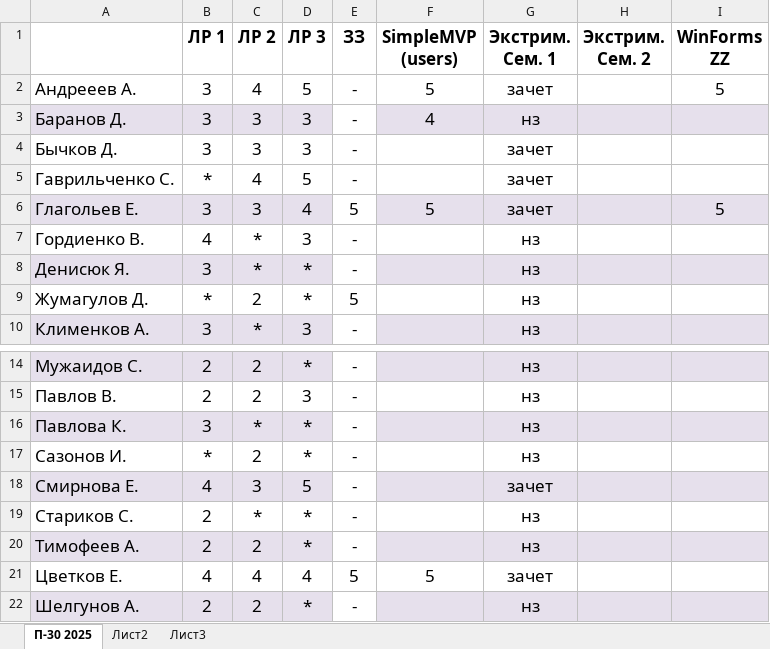
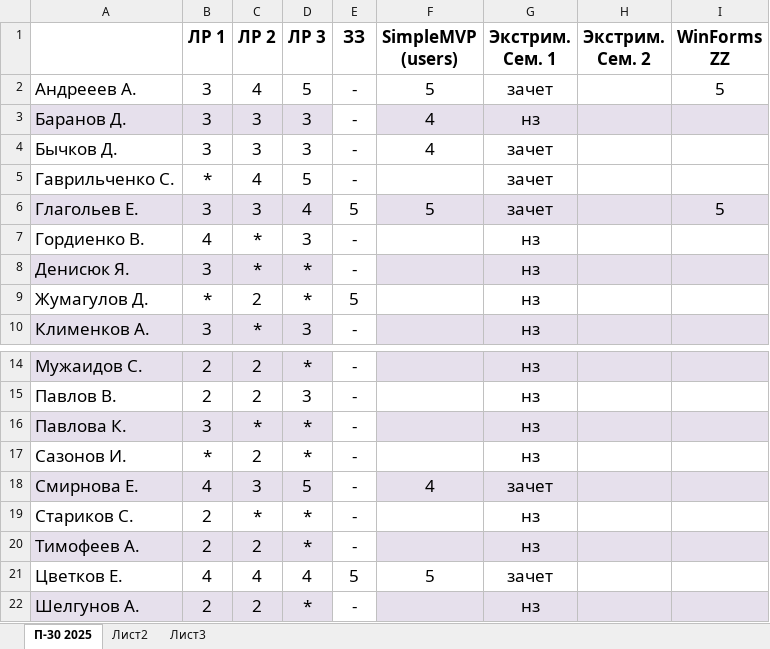
Before and after one commit to testAlexB/testRepo, an Excel workbook: Состояние МДК 01.01.xlsx, sheet П-30 2025, drawn as a sheet; only a part is shown, gaps mark what is left out; values as stored, in another font and other column widths than the file's, no borders; the diff names each change by its address in the sheet, - before the commit and + after, or states it on an @@ line.

Commit message:
поставил MVP

```diff
--- a/Состояние МДК 01.01.xlsx (sheet П-30 2025)
+++ b/Состояние МДК 01.01.xlsx (sheet П-30 2025)
-F4 (SimpleMVP (users)): (empty)
+F4 (SimpleMVP (users)): 4
-F18 (SimpleMVP (users)): (empty)
+F18 (SimpleMVP (users)): 4
```
